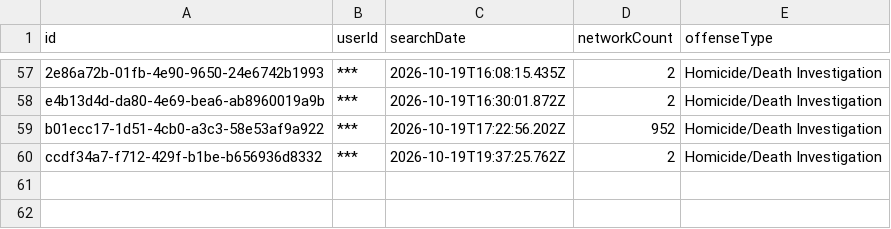
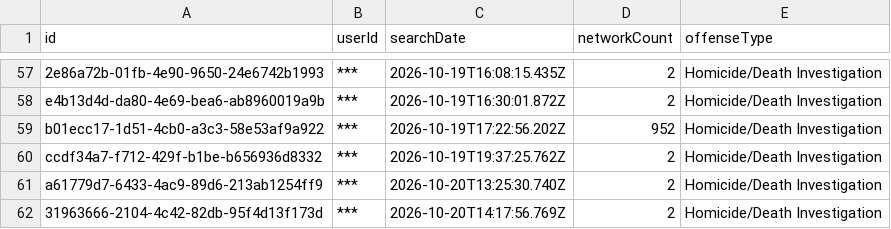
Before and after one commit to Cantica-Systems/mi-flock-transparency, a CSV file: muskegon/data/muskegon-city-pd/2026-10.csv, drawn as a sheet; only a part is shown, gaps mark what is left out.

Commit message:
Update at 2026-10-21T20:03Z (muskegon-city-pd +2)

```diff
--- a/muskegon/data/muskegon-city-pd/2026-10.csv
+++ b/muskegon/data/muskegon-city-pd/2026-10.csv
@@ -60 +60,3 @@ b01ecc17-1d51-4cb0-a3c3-58e53af9a922,***,2026-10-19T17:22:56.202Z,952,Homicide/D
 ccdf34a7-f712-429f-b1be-b656936d8332,***,2026-10-19T19:37:25.762Z,2,Homicide/Death Investigation
+a61779d7-6433-4ac9-89d6-213ab1254ff9,***,2026-10-20T13:25:30.740Z,2,Homicide/Death Investigation
+31963666-2104-4c42-82db-95f4d13f173d,***,2026-10-20T14:17:56.769Z,2,Homicide/Death Investigation
```
Also changed, not shown: muskegon/data/muskegon-city-pd/stats.csv, muskegon/raw/muskegon-city-pd/audit.csv, 2 other files.
